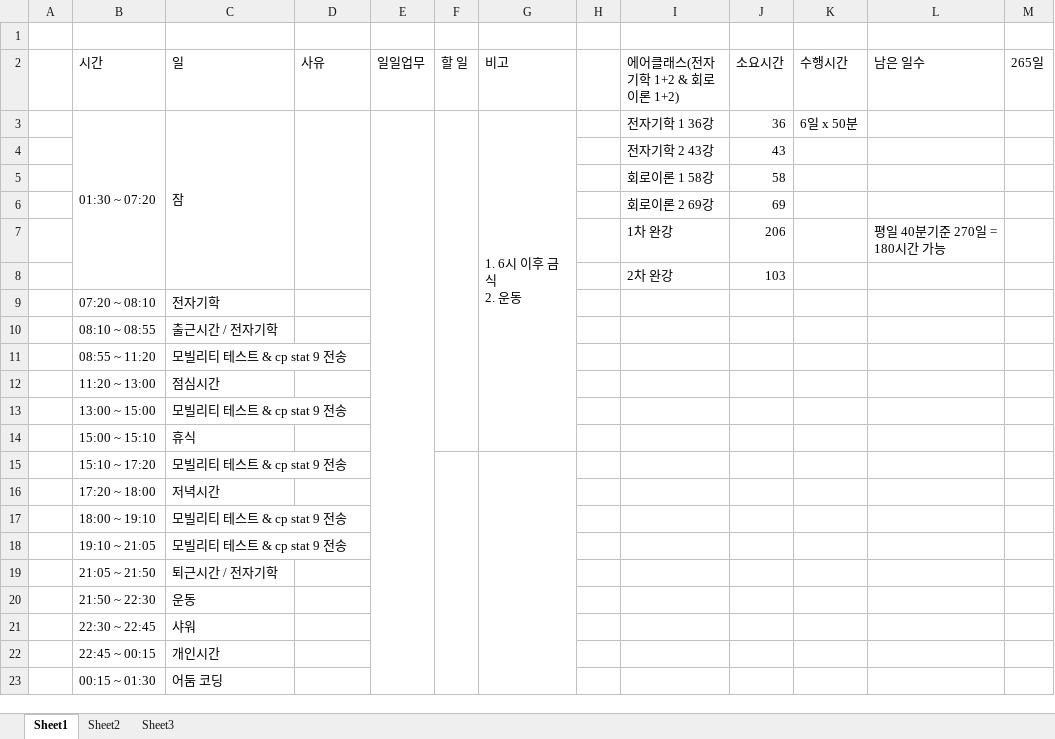
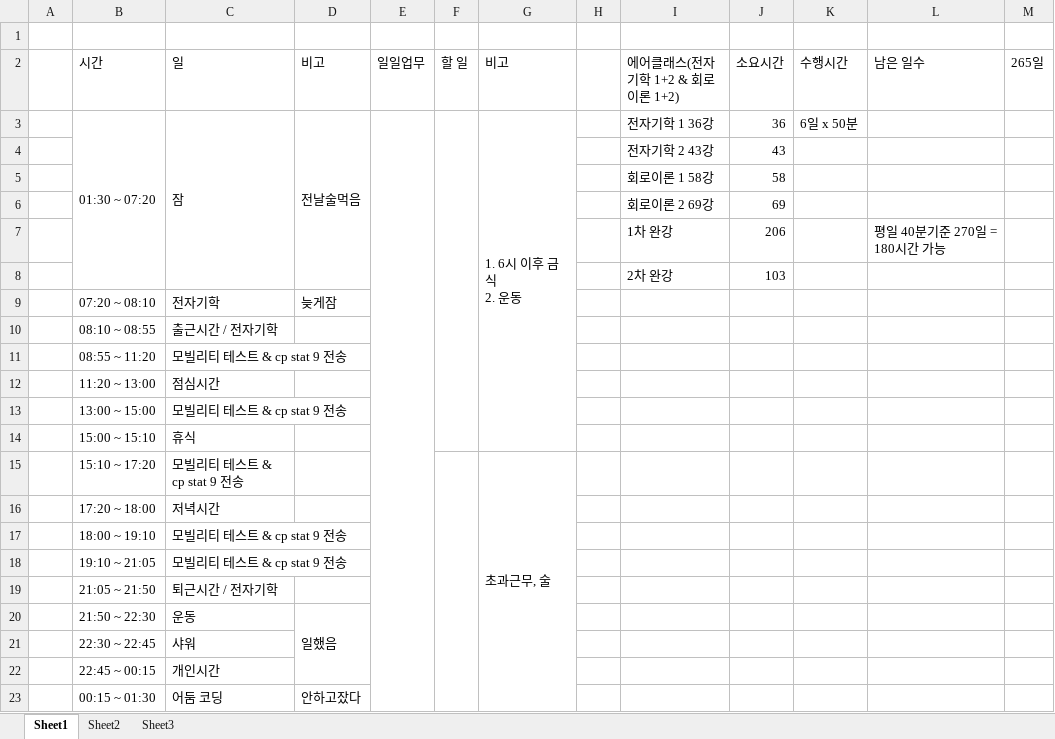
Before and after one commit to swan3708/plan, an Excel workbook: 20201120.xlsx, sheet Sheet1, drawn as a sheet; values as stored, in another font and other column widths than the file's, no cell formats; the diff names each change by its address in the sheet, - before the commit and + after, or states it on an @@ line.

```diff
--- a/20201120.xlsx (sheet Sheet1)
+++ b/20201120.xlsx (sheet Sheet1)
-D2: 사유
+D2: 비고
-D3 (비고): (empty)
+D3 (비고): 전날술먹음
-D9 (비고): (empty)
+D9 (비고): 늦게잠
-G15 (비고): (empty)
+G15 (비고): 초과근무, 술
-D20 (비고): (empty)
+D20 (비고): 일했음
+D20:D22 merged
-D23 (비고): (empty)
+D23 (비고): 안하고잤다
```
Also changed, not shown: cell formats, 1 other file.
